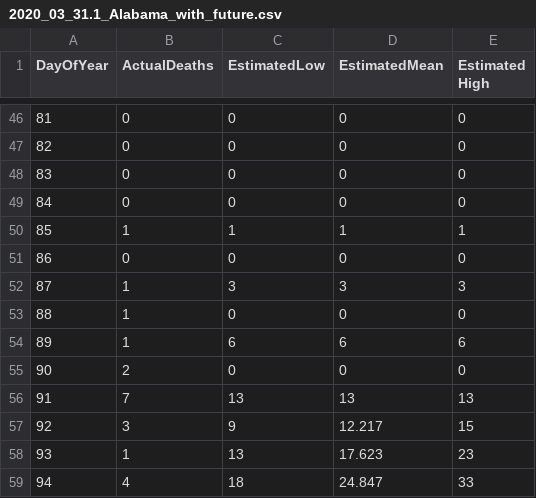
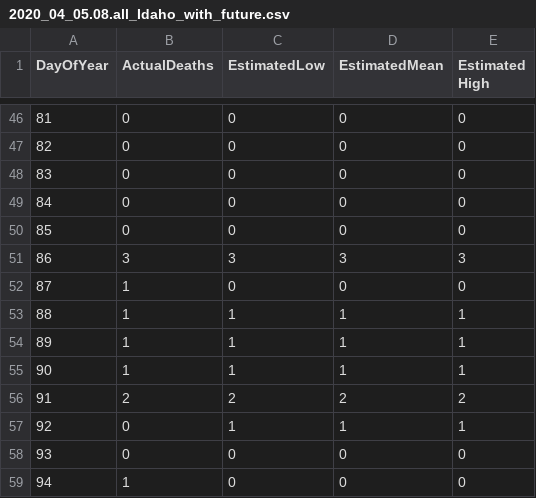
Before and after one commit to andyj10224/mysite, a CSV file: mysite/static/graphs/2020_04_05.08.all_Idaho_with_future.csv (was mysite/static/graphs/2020_03_31.1_Alabama_with_future.csv), drawn as a sheet; only a part is shown, gaps mark what is left out; the diff covers the shown part only.

```diff
--- a/mysite/static/graphs/2020_03_31.1_Alabama_with_future.csv
+++ b/mysite/static/graphs/2020_04_05.08.all_Idaho_with_future.csv
@@ -49,11 +49,11 @@ DayOfYear,ActualDeaths,EstimatedLow,EstimatedMean,Estimated High
 84,0,0,0,0
-85,1,1,1,1
-86,0,0,0,0
-87,1,3,3,3
-88,1,0,0,0
-89,1,6,6,6
-90,2,0,0,0
-91,7,13,13,13
-92,3,9,12.217,15
-93,1,13,17.623,23
-94,4,18,24.847,33
+85,0,0,0,0
+86,3,3,3,3
+87,1,0,0,0
+88,1,1,1,1
+89,1,1,1,1
+90,1,1,1,1
+91,2,2,2,2
+92,0,1,1,1
+93,0,0,0,0
+94,1,0,0,0
```
Also changed, not shown: 156 edited cells elsewhere in this file, 8 other files.
